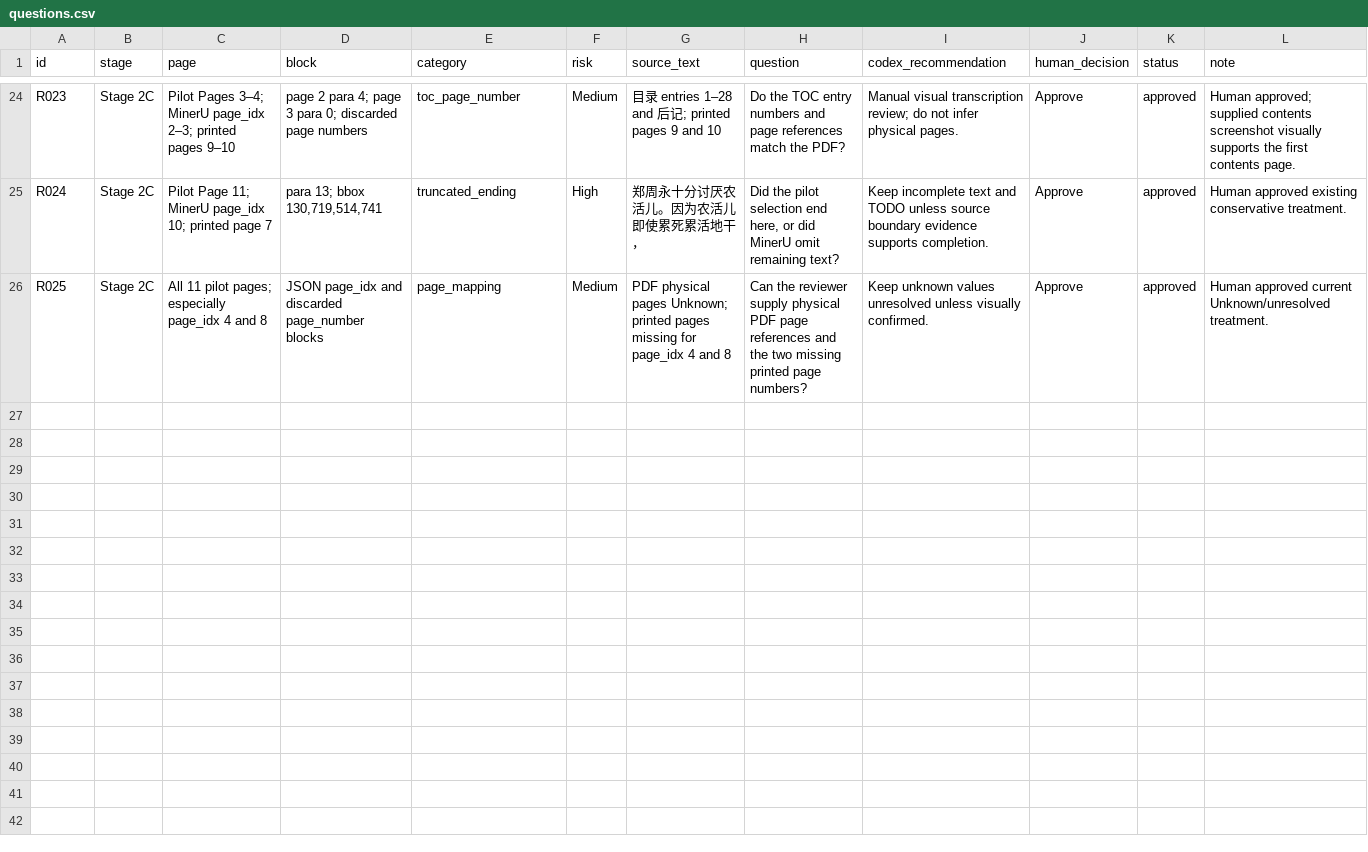
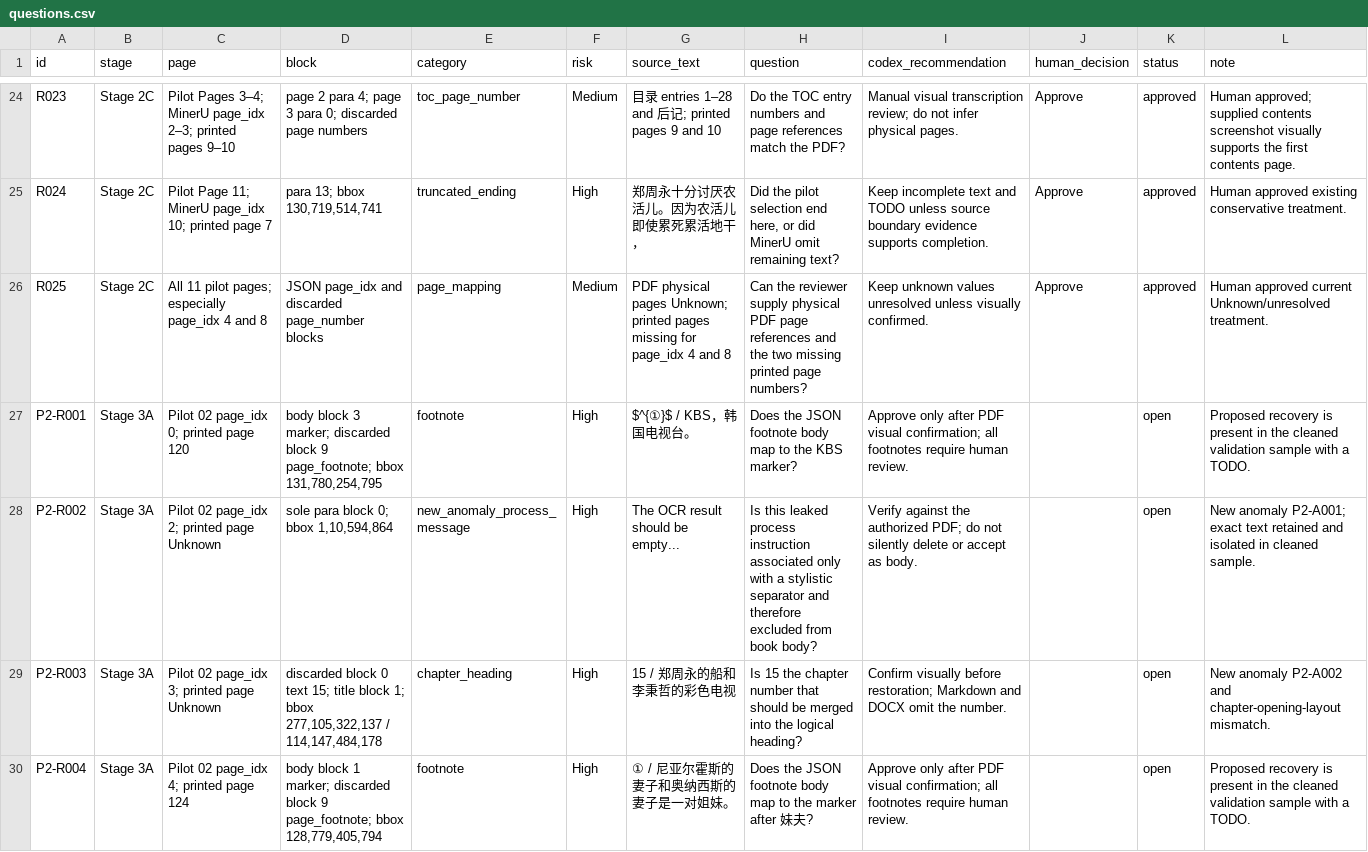
Before and after one commit to Laurenhuan/ordinary-to-brilliant-translation, a CSV file: qa/questions.csv, drawn as a sheet; only a part is shown, gaps mark what is left out; the diff covers the shown part only.

Commit message:
qa: validate cleaning rules on MinerU pilot 02

```diff
--- a/qa/questions.csv
+++ b/qa/questions.csv
@@ -26 +26,5 @@ id,stage,page,block,category,risk,source_text,question,codex_recommendation,huma
 "R025","Stage 2C","All 11 pilot pages; especially page_idx 4 and 8","JSON page_idx and discarded page_number blocks","page_mapping","Medium","PDF physical pages Unknown; printed pages missing for page_idx 4 and 8","Can the reviewer supply physical PDF page references and the two missing printed page numbers?","Keep unknown values unresolved unless visually confirmed.","Approve","approved","Human approved current Unknown/unresolved treatment."
+"P2-R001","Stage 3A","Pilot 02 page_idx 0; printed page 120","body block 3 marker; discarded block 9 page_footnote; bbox 131,780,254,795","footnote","High","$^{①}$ / KBS，韩国电视台。","Does the JSON footnote body map to the KBS marker?","Approve only after PDF visual confirmation; all footnotes require human review.","","open","Proposed recovery is present in the cleaned validation sample with a TODO."
+"P2-R002","Stage 3A","Pilot 02 page_idx 2; printed page Unknown","sole para block 0; bbox 1,10,594,864","new_anomaly_process_message","High","The OCR result should be empty...","Is this leaked process instruction associated only with a stylistic separator and therefore excluded from book body?","Verify against the authorized PDF; do not silently delete or accept as body.","","open","New anomaly P2-A001; exact text retained and isolated in cleaned sample."
+"P2-R003","Stage 3A","Pilot 02 page_idx 3; printed page Unknown","discarded block 0 text 15; title block 1; bbox 277,105,322,137 / 114,147,484,178","chapter_heading","High","15 / 郑周永的船和李秉哲的彩色电视","Is 15 the chapter number that should be merged into the logical heading?","Confirm visually before restoration; Markdown and DOCX omit the number.","","open","New anomaly P2-A002 and chapter-opening-layout mismatch."
+"P2-R004","Stage 3A","Pilot 02 page_idx 4; printed page 124","body block 1 marker; discarded block 9 page_footnote; bbox 128,779,405,794","footnote","High","① / 尼亚尔霍斯的妻子和奥纳西斯的妻子是一对姐妹。","Does the JSON footnote body map to the marker after 妹夫?","Approve only after PDF visual confirmation; all footnotes require human review.","","open","Proposed recovery is present in the cleaned validation sample with a TODO."
```
Also changed, not shown: 4 added rows elsewhere in this file, 10 other files.
